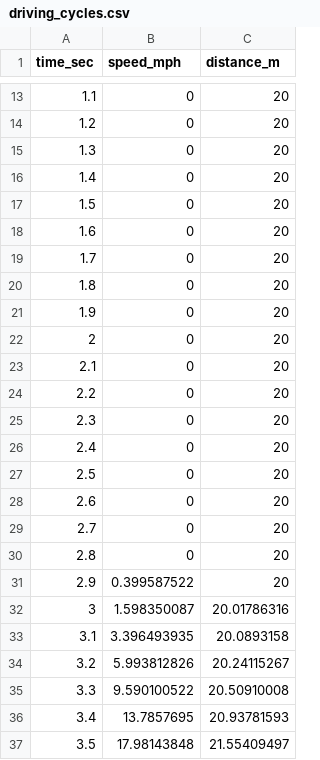
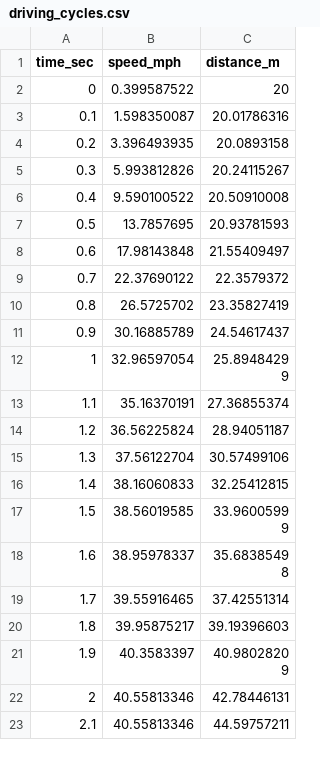
Before and after one commit to afernandezcanosa/gym, a CSV file: gym/envs/connected_vehicles/assets/driving_cycles.csv, drawn as a sheet; only a part is shown, gaps mark what is left out; the shorter side is filled out with more unchanged rows; removed rows and columns are numbered as before the commit, all else as after; the diff covers the shown part only; the diff names each change by its address in the sheet, - before the commit and + after, or states it on an @@ line.

```diff
--- a/gym/envs/connected_vehicles/assets/driving_cycles.csv
+++ b/gym/envs/connected_vehicles/assets/driving_cycles.csv
-row 13: 1.1 | 0 | 20
-row 14: 1.2 | 0 | 20
-row 15: 1.3 | 0 | 20
-row 16: 1.4 | 0 | 20
-row 17: 1.5 | 0 | 20
-row 18: 1.6 | 0 | 20
-row 19: 1.7 | 0 | 20
-row 20: 1.8 | 0 | 20
-row 21: 1.9 | 0 | 20
-row 22: 2 | 0 | 20
-row 23: 2.1 | 0 | 20
-row 24: 2.2 | 0 | 20
-row 25: 2.3 | 0 | 20
-row 26: 2.4 | 0 | 20
-row 27: 2.5 | 0 | 20
-row 28: 2.6 | 0 | 20
-row 29: 2.7 | 0 | 20
-row 30: 2.8 | 0 | 20
@@ column A (time_sec) renumbered from row 2 down @@
```
Also changed, not shown: 11 removed rows elsewhere in this file, 3 other files.
